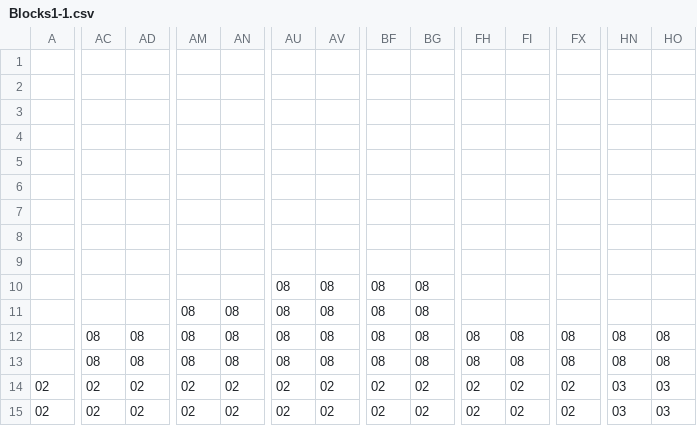
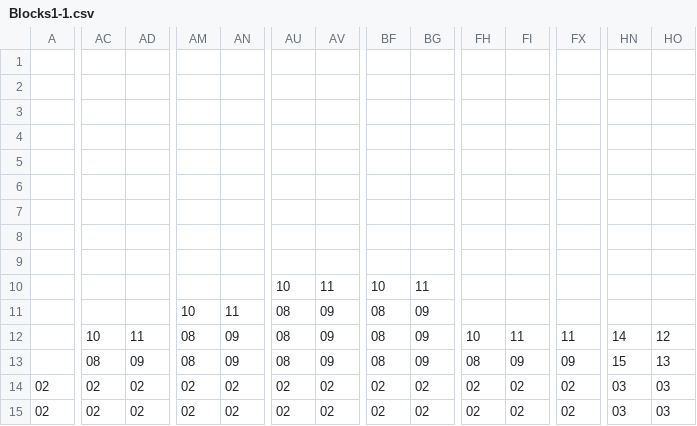
Before and after one commit to TeddyDiSalle/MagicBrosMario, a CSV file: Content/LevelData/1-1/Blocks1-1.csv, drawn as a sheet; only a part is shown, gaps mark what is left out; the diff covers the shown part only; the diff names each change by its address in the sheet, - before the commit and + after, or states it on an @@ line.

```diff
--- a/Content/LevelData/1-1/Blocks1-1.csv
+++ b/Content/LevelData/1-1/Blocks1-1.csv
-AU10: 08
+AU10: 10
-AV10: 08
+AV10: 11
-BF10: 08
+BF10: 10
-BG10: 08
+BG10: 11
-AM11: 08
+AM11: 10
-AN11: 08
+AN11: 11
-AV11:AV13: 08
+AV11:AV13: 09
-BG11:BG13: 08
+BG11:BG13: 09
-AC12: 08
+AC12: 10
-AD12: 08
+AD12: 11
-AN12:AN13: 08
+AN12:AN13: 09
-FH12: 08
+FH12: 10
-FI12: 08
+FI12: 11
-FX12: 08
+FX12: 11
-HN12: 08
+HN12: 14
-HO12: 08
+HO12: 12
-AD13: 08
+AD13: 09
-FI13: 08
+FI13: 09
-FX13: 08
+FX13: 09
-HN13: 08
+HN13: 15
-HO13: 08
+HO13: 13
```
Also changed, not shown: 2 edited cells elsewhere in this file, 4 other files.
